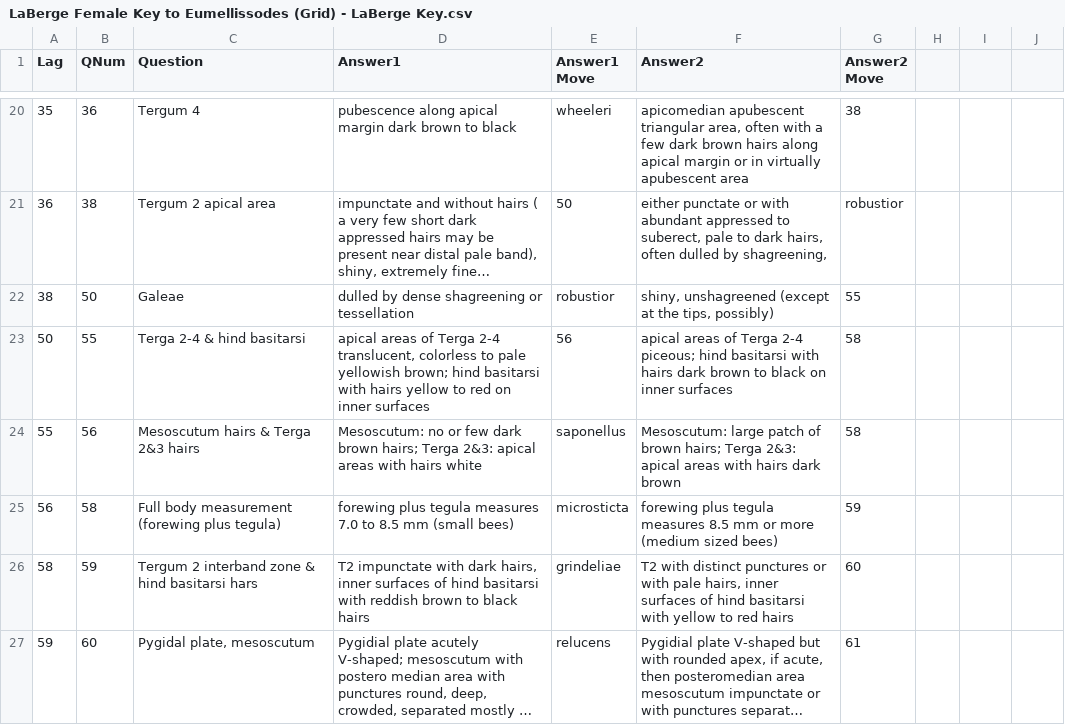
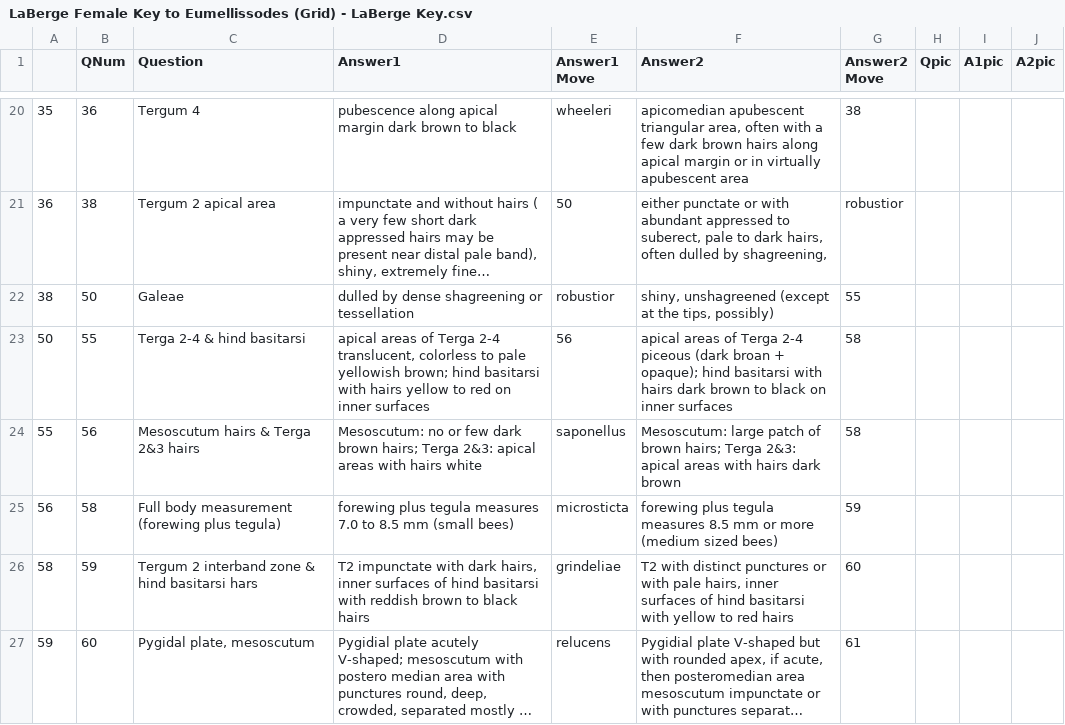
Before and after one commit to kaionaa/LaBerge-Key-Shiny, a CSV file: LaBerge Female Key to Eumellissodes (Grid) - LaBerge Key.csv, drawn as a sheet; only a part is shown, gaps mark what is left out; long unchanged cells end in …; the diff names each change by its address in the sheet, - before the commit and + after, or states it on an @@ line.

Commit message:
Add files via upload

```diff
--- a/LaBerge Female Key to Eumellissodes (Grid) - LaBerge Key.csv
+++ b/LaBerge Female Key to Eumellissodes (Grid) - LaBerge Key.csv
-A1: Lag
+A1: (empty)
-H1: (empty)
+H1: Qpic
-I1: (empty)
+I1: A1pic
-J1: (empty)
+J1: A2pic
-F23 (Answer2): …Terga 2-4 piceous; hind basitarsi…
+F23 (Answer2): …Terga 2-4 piceous (dark broan + opaque); hind basitarsi…
```
